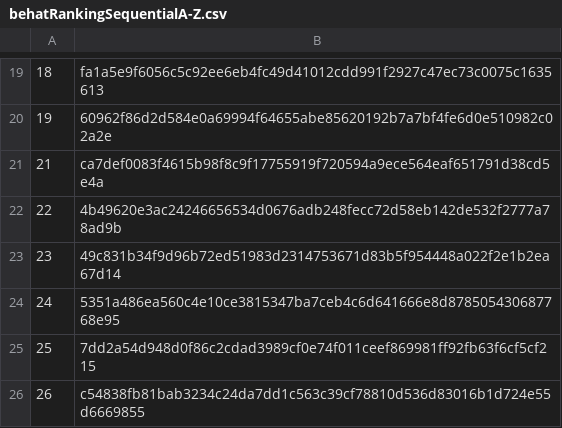
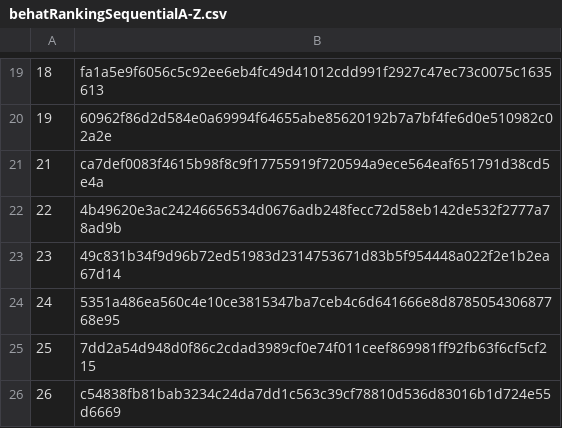
Before and after one commit to nworbnhoj/qwikgame, a CSV file: uploads/behatRankingSequentialA-Z.csv, drawn as a sheet; only a part is shown, gaps mark what is left out.

```diff
--- a/uploads/behatRankingSequentialA-Z.csv
+++ b/uploads/behatRankingSequentialA-Z.csv
@@ -25,2 +25,2 @@
 25,7dd2a54d948d0f86c2cdad3989cf0e74f011ceef869981ff92fb63f6cf5cf215
-26,c54838fb81bab3234c24da7dd1c563c39cf78810d536d83016b1d724e55d6669855
+26,c54838fb81bab3234c24da7dd1c563c39cf78810d536d83016b1d724e55d6669
```
Also changed, not shown: 2 other files.
